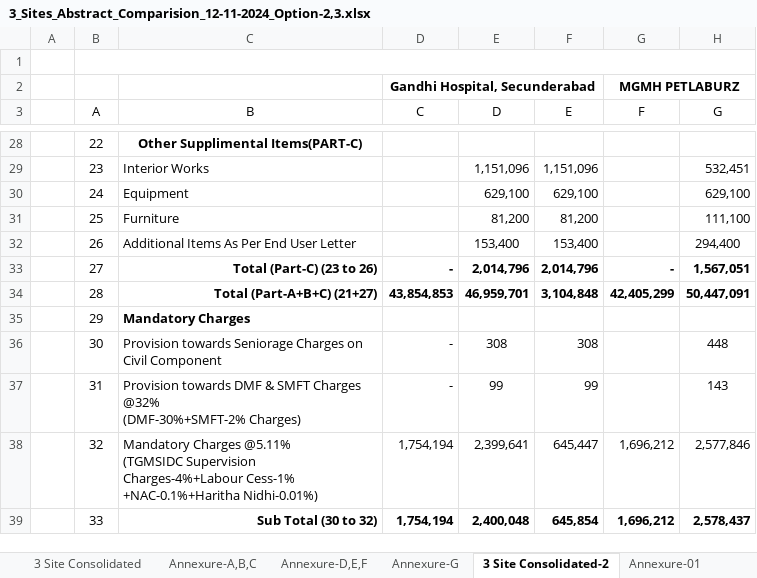
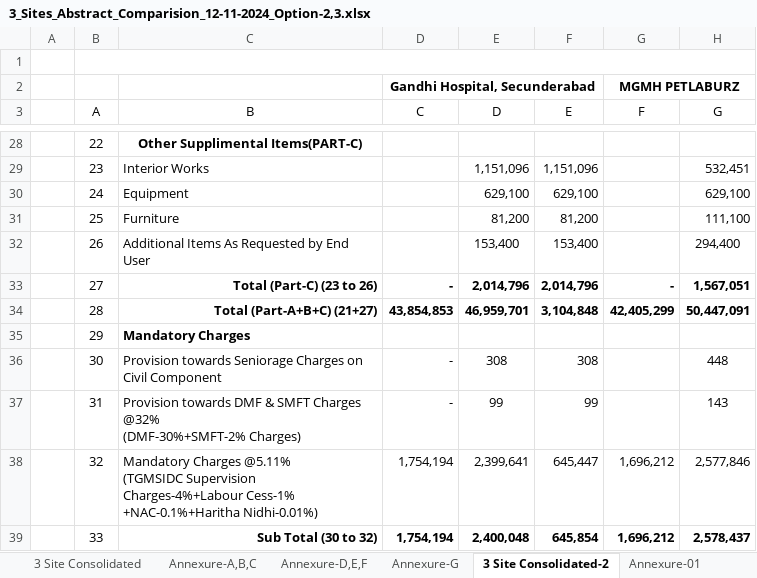
Before and after one commit to AstainfraProjects/New_Asta-, an Excel workbook: IVF/RE/Paul-08-11-2024/11-11-2024/3_Sites_Abstract_Comparision_12-11-2024_Option-2,3.xlsx, sheet 3 Site Consolidated-2, drawn as a sheet; only a part is shown, gaps mark what is left out; values as stored, in another font and other column widths than the file's, no borders; the diff names each change by its address in the sheet, - before the commit and + after, or states it on an @@ line.

```diff
--- a/IVF/RE/Paul-08-11-2024/11-11-2024/3_Sites_Abstract_Comparision_12-11-2024_Option-2,3.xlsx (sheet 3 Site Consolidated-2)
+++ b/IVF/RE/Paul-08-11-2024/11-11-2024/3_Sites_Abstract_Comparision_12-11-2024_Option-2,3.xlsx (sheet 3 Site Consolidated-2)
-C32 (B): Additional Items As Per End User Letter
+C32 (B): Additional Items As Requested by End User
```
Also changed, not shown: sheet Annexure-03, sheet 3 Site Consolidated.
